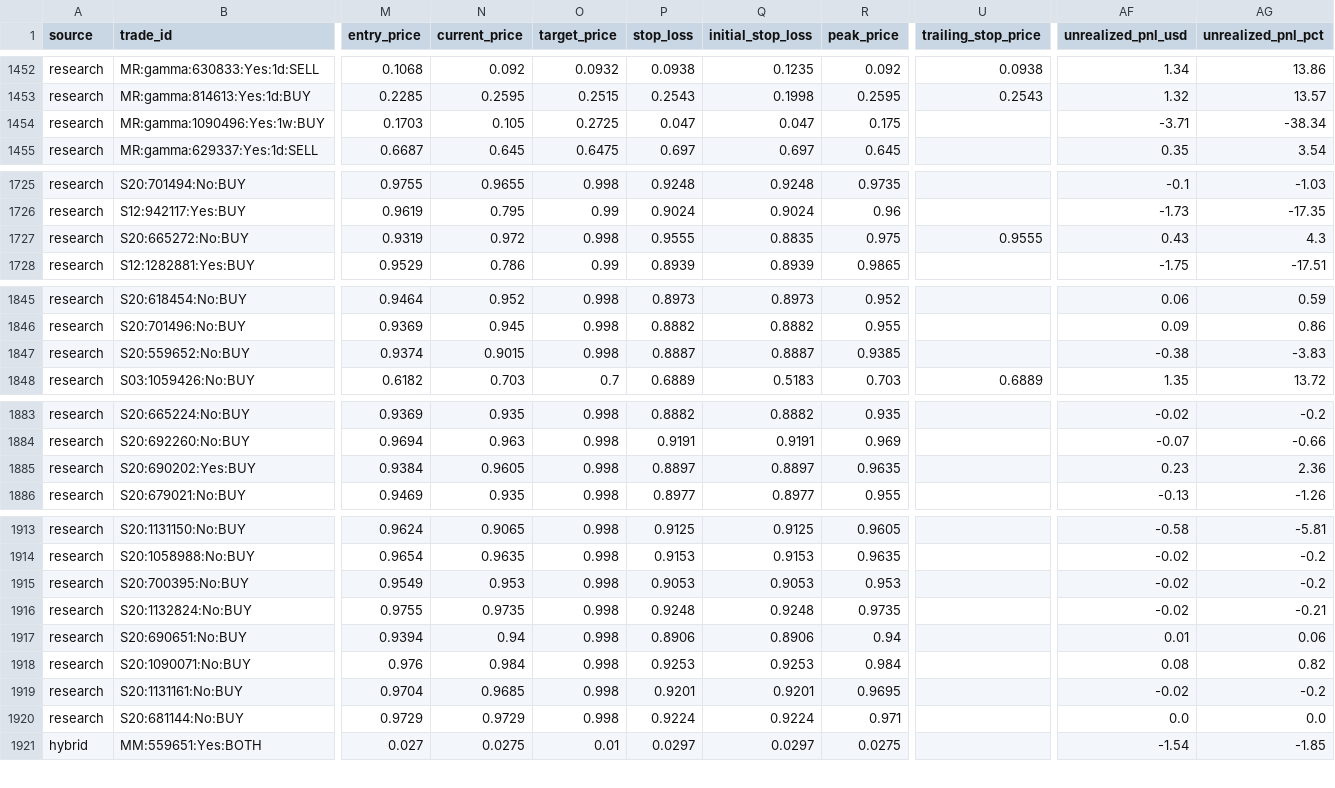
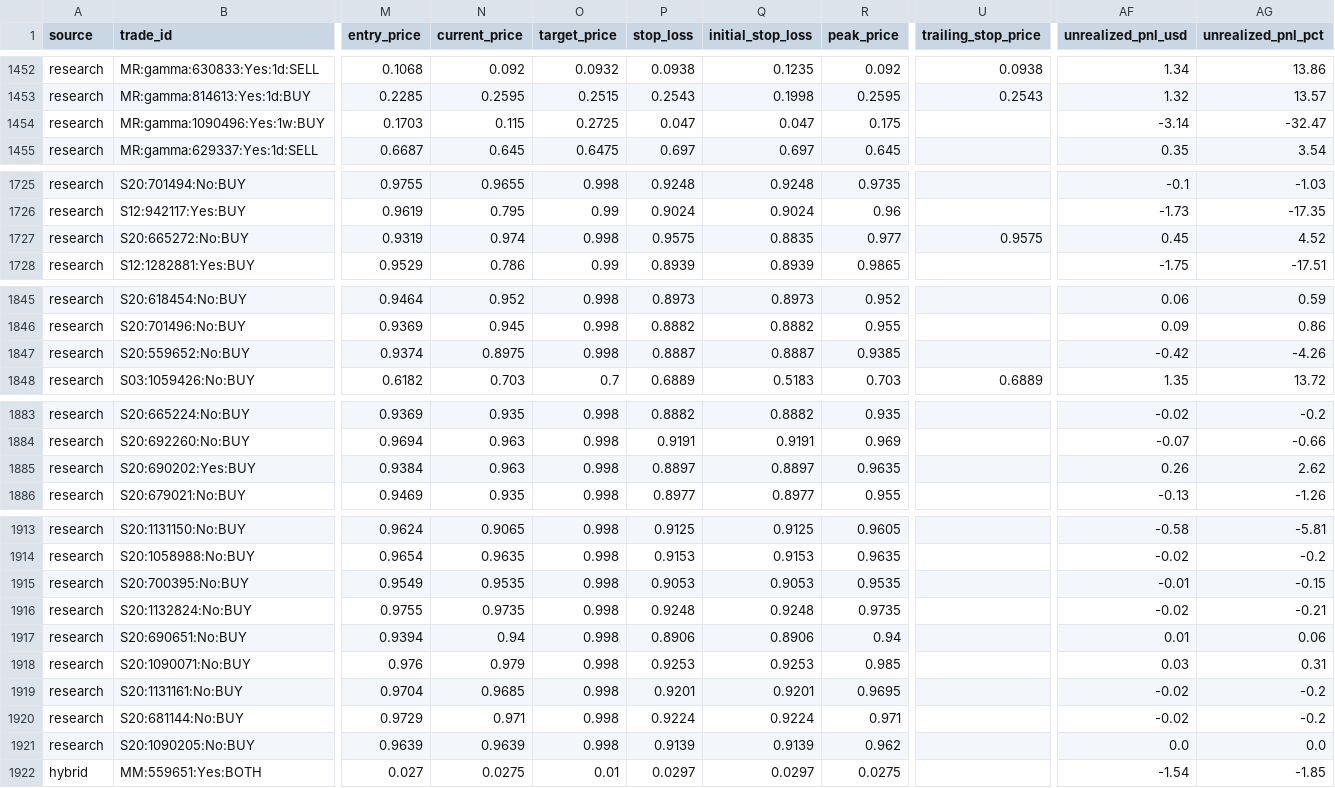
Before and after one commit to aguamarinac2-netizen/quant-polymarket-trackrecord, a CSV file: trades_all.csv, drawn as a sheet; only a part is shown, gaps mark what is left out; rows hold the shown columns only; the diff covers the shown part only; the diff names each change by its address in the sheet, - before the commit and + after, or states it on an @@ line.

```diff
--- a/trades_all.csv
+++ b/trades_all.csv
-N1454 (current_price): 0.105
+N1454 (current_price): 0.115
-AF1454 (unrealized_pnl_usd): -3.71
+AF1454 (unrealized_pnl_usd): -3.14
-AG1454 (unrealized_pnl_pct): -38.34
+AG1454 (unrealized_pnl_pct): -32.47
-N1727 (current_price): 0.972
+N1727 (current_price): 0.974
-P1727 (stop_loss): 0.9555
+P1727 (stop_loss): 0.9575
-R1727 (peak_price): 0.975
+R1727 (peak_price): 0.977
-U1727 (trailing_stop_price): 0.9555
+U1727 (trailing_stop_price): 0.9575
-AF1727 (unrealized_pnl_usd): 0.43
+AF1727 (unrealized_pnl_usd): 0.45
-AG1727 (unrealized_pnl_pct): 4.3
+AG1727 (unrealized_pnl_pct): 4.52
-N1847 (current_price): 0.9015
+N1847 (current_price): 0.8975
-AF1847 (unrealized_pnl_usd): -0.38
+AF1847 (unrealized_pnl_usd): -0.42
-AG1847 (unrealized_pnl_pct): -3.83
+AG1847 (unrealized_pnl_pct): -4.26
-N1885 (current_price): 0.9605
+N1885 (current_price): 0.963
-AF1885 (unrealized_pnl_usd): 0.23
+AF1885 (unrealized_pnl_usd): 0.26
-AG1885 (unrealized_pnl_pct): 2.36
+AG1885 (unrealized_pnl_pct): 2.62
-N1915 (current_price): 0.953
+N1915 (current_price): 0.9535
-R1915 (peak_price): 0.953
+R1915 (peak_price): 0.9535
-AF1915 (unrealized_pnl_usd): -0.02
+AF1915 (unrealized_pnl_usd): -0.01
-AG1915 (unrealized_pnl_pct): -0.2
+AG1915 (unrealized_pnl_pct): -0.15
-N1918 (current_price): 0.984
+N1918 (current_price): 0.979
-R1918 (peak_price): 0.984
+R1918 (peak_price): 0.985
-AF1918 (unrealized_pnl_usd): 0.08
+AF1918 (unrealized_pnl_usd): 0.03
-AG1918 (unrealized_pnl_pct): 0.82
+AG1918 (unrealized_pnl_pct): 0.31
-N1920 (current_price): 0.9729
+N1920 (current_price): 0.971
-AF1920 (unrealized_pnl_usd): 0.0
+AF1920 (unrealized_pnl_usd): -0.02
-AG1920 (unrealized_pnl_pct): 0.0
+AG1920 (unrealized_pnl_pct): -0.2
+row 1921: research | S20:1090205:No:BUY | 0.9639 | 0.9639 | 0.998 | 0.9139 | 0.9139 | 0.962 |  | 0.0 | 0.0
```
Also changed, not shown: 32 edited cells elsewhere in this file, 7 other files.
